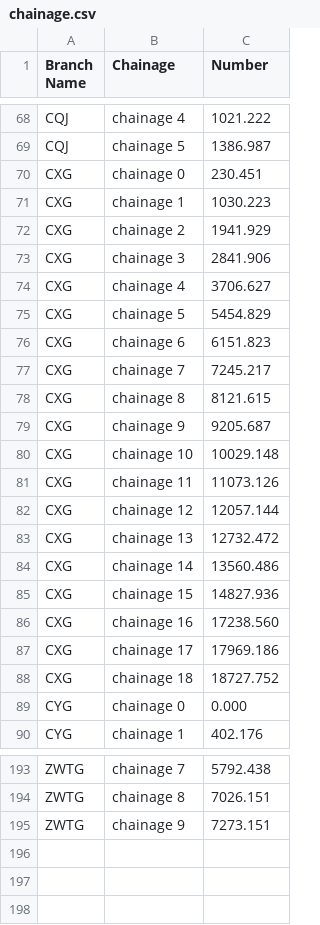
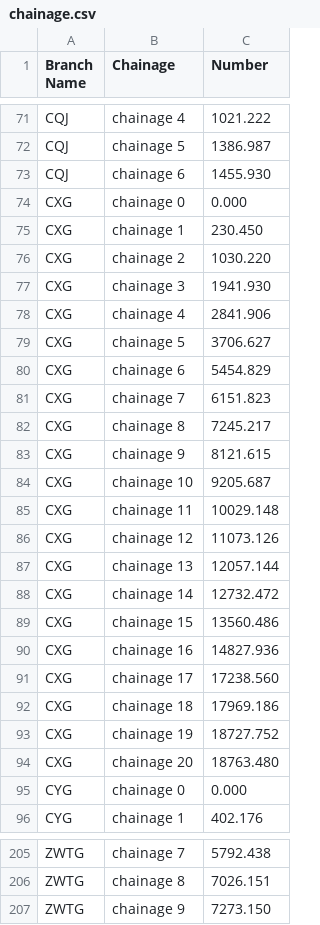
Before and after one commit to zengtianli/MIKE_easy_sections, a CSV file: chainage.csv, drawn as a sheet; only a part is shown, gaps mark what is left out; the diff covers the shown part only.

Commit message:
chainage changed

```diff
--- a/chainage.csv
+++ b/chainage.csv
@@ -69,21 +72,24 @@ CQJ,chainage 4,1021.222
 CQJ,chainage 5,1386.987
-CXG,chainage 0,230.451
-CXG,chainage 1,1030.223
-CXG,chainage 2,1941.929
-CXG,chainage 3,2841.906
-CXG,chainage 4,3706.627
-CXG,chainage 5,5454.829
-CXG,chainage 6,6151.823
-CXG,chainage 7,7245.217
-CXG,chainage 8,8121.615
-CXG,chainage 9,9205.687
-CXG,chainage 10,10029.148
-CXG,chainage 11,11073.126
-CXG,chainage 12,12057.144
-CXG,chainage 13,12732.472
-CXG,chainage 14,13560.486
-CXG,chainage 15,14827.936
-CXG,chainage 16,17238.560
-CXG,chainage 17,17969.186
-CXG,chainage 18,18727.752
+CQJ,chainage 6,1455.930
+CXG,chainage 0,0.000
+CXG,chainage 1,230.450
+CXG,chainage 2,1030.220
+CXG,chainage 3,1941.930
+CXG,chainage 4,2841.906
+CXG,chainage 5,3706.627
+CXG,chainage 6,5454.829
+CXG,chainage 7,6151.823
+CXG,chainage 8,7245.217
+CXG,chainage 9,8121.615
+CXG,chainage 10,9205.687
+CXG,chainage 11,10029.148
+CXG,chainage 12,11073.126
+CXG,chainage 13,12057.144
+CXG,chainage 14,12732.472
+CXG,chainage 15,13560.486
+CXG,chainage 16,14827.936
+CXG,chainage 17,17238.560
+CXG,chainage 18,17969.186
+CXG,chainage 19,18727.752
+CXG,chainage 20,18763.480
 CYG,chainage 0,0.000
@@ -194,2 +206,2 @@ ZWTG,chainage 7,5792.438
 ZWTG,chainage 8,7026.151
-ZWTG,chainage 9,7273.151
+ZWTG,chainage 9,7273.150
```
Also changed, not shown: 12 added rows, 3 removed rows and 80 edited cells elsewhere in this file, 38 other files.
